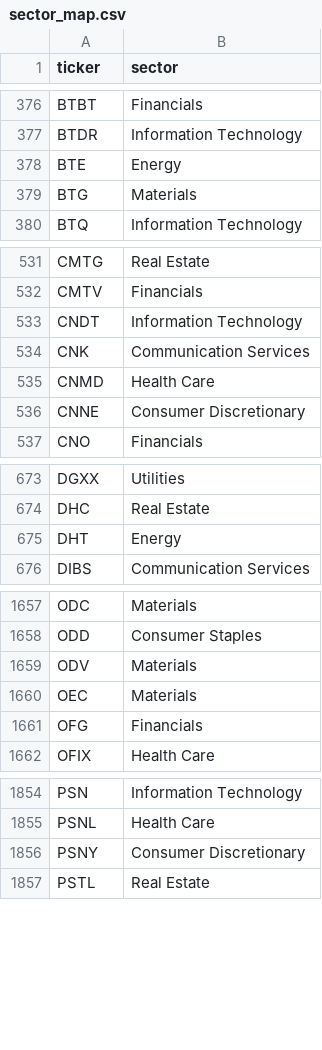
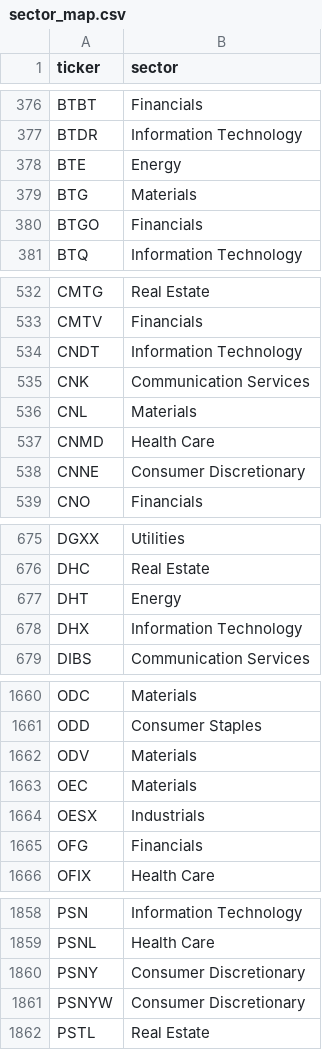
Before and after one commit to ArnaudVarela/TradingScan, a CSV file: sector_map.csv, drawn as a sheet; only a part is shown, gaps mark what is left out; the diff covers the shown part only.

```diff
--- a/sector_map.csv
+++ b/sector_map.csv
@@ -379,2 +379,3 @@ BTE,Energy
 BTG,Materials
+BTGO,Financials
 BTQ,Information Technology
@@ -534,2 +535,3 @@ CNDT,Information Technology
 CNK,Communication Services
+CNL,Materials
 CNMD,Health Care
@@ -675,2 +677,3 @@ DHC,Real Estate
 DHT,Energy
+DHX,Information Technology
 DIBS,Communication Services
@@ -1660,2 +1663,3 @@ ODV,Materials
 OEC,Materials
+OESX,Industrials
 OFG,Financials
@@ -1856,2 +1860,3 @@ PSNL,Health Care
 PSNY,Consumer Discretionary
+PSNYW,Consumer Discretionary
 PSTL,Real Estate
```
Also changed, not shown: 1 added row elsewhere in this file, dashboard/public/sector_heat.csv, dashboard/public/sector_heat_gics.csv, 4 other files.
